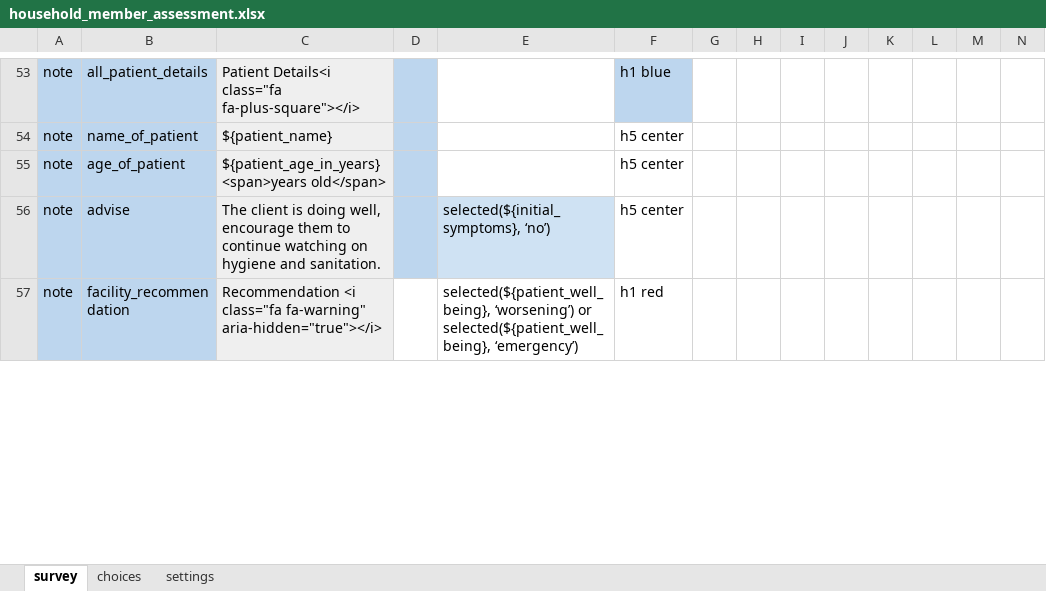
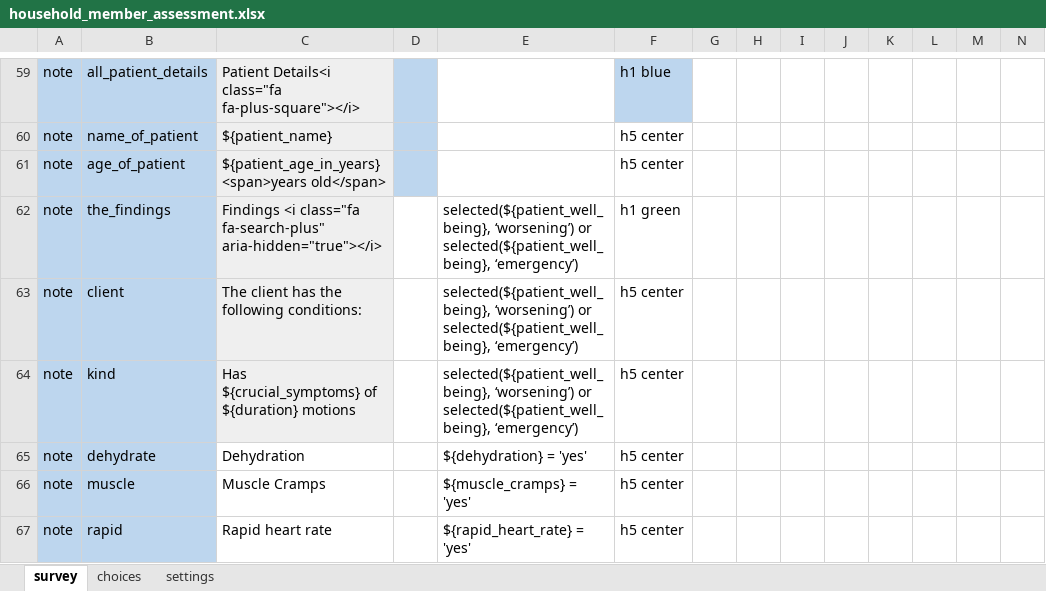
Before and after one commit to Brink-Innovation/disease-surveillance, an Excel workbook: forms/app/household_member_assessment.xlsx, sheet survey, drawn as a sheet; only a part is shown, gaps mark what is left out; the shorter side is filled out with more unchanged rows; values as stored, in another font and other column widths than the file's, no borders; rows hold the shown columns only; the diff covers the shown part only; the diff names each change by its address in the sheet, - before the commit and + after, or states it on an @@ line.

```diff
--- a/forms/app/household_member_assessment.xlsx (sheet survey)
+++ b/forms/app/household_member_assessment.xlsx (sheet survey)
+row 62: note | the_findings | Findings <i class="fa fa-search-plus" aria-hidden="true"></i> |  | selected(${patient_well_being}, ‘worsening’) or selected(${patient_well_being}, ‘emergency’) | h1 green
+row 63: note | client | The client has the following conditions: |  | selected(${patient_well_being}, ‘worsening’) or selected(${patient_well_being}, ‘emergency’) | h5 center
+row 64: note | kind | Has ${crucial_symptoms} of ${duration} motions |  | selected(${patient_well_being}, ‘worsening’) or selected(${patient_well_being}, ‘emergency’) | h5 center
+row 65: note | dehydrate | Dehydration |  | ${dehydration} = 'yes' | h5 center
+row 66: note | muscle | Muscle Cramps |  | ${muscle_cramps} = 'yes' | h5 center
+row 67: note | rapid | Rapid heart rate |  | ${rapid_heart_rate} = 'yes' | h5 center
```
Also changed, not shown: 9 added rows, 7 edited cells and cell formats elsewhere in this sheet, sheet choices, sheet settings, forms/app/cholera_suspicion_follow_up.xlsx, forms/app/cholera_verification.xlsx, 6 other files.
